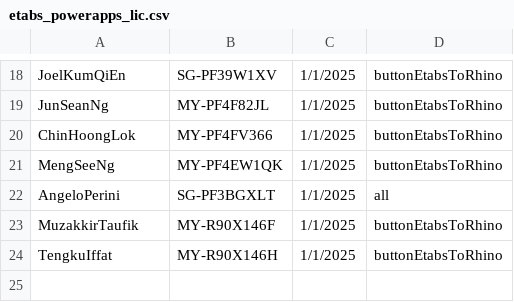
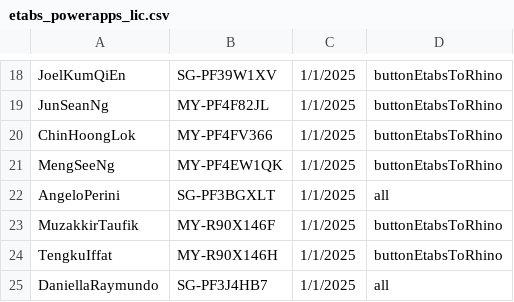
Before and after one commit to manikandan-ramboll/licensing, a CSV file: etabs_powerapps_lic.csv, drawn as a sheet; only a part is shown, gaps mark what is left out; the diff names each change by its address in the sheet, - before the commit and + after, or states it on an @@ line.

Commit message:
Update etabs_powerapps_lic.csv

```diff
--- a/etabs_powerapps_lic.csv
+++ b/etabs_powerapps_lic.csv
+row 25: DaniellaRaymundo | SG-PF3J4HB7 | 1/1/2025 | all
```
